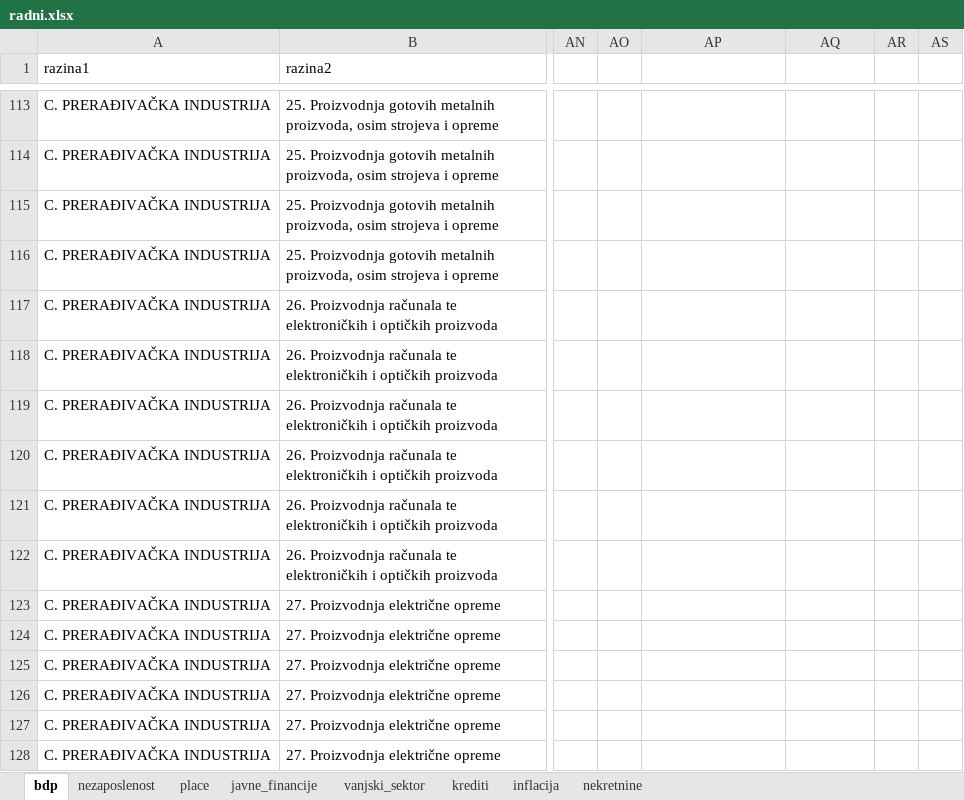
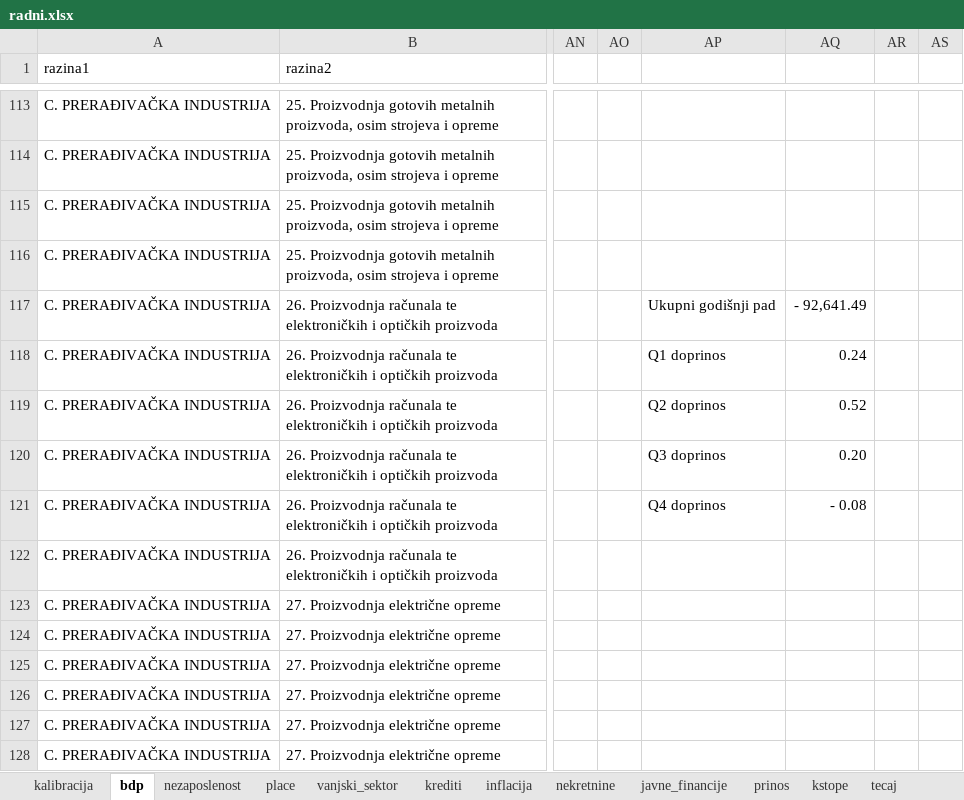
Before and after one commit to mbamba17/corona_sim, an Excel workbook: radni.xlsx, sheet bdp, drawn as a sheet; only a part is shown, gaps mark what is left out; values as stored, in another font and other column widths than the file's, no borders; charts and pictures and conditional formats not drawn; the diff names each change by its address in the sheet, - before the commit and + after, or states it on an @@ line.

Commit message:
dodavanje prinosa i kamatnih stopa u excel

```diff
--- a/radni.xlsx (sheet bdp)
+++ b/radni.xlsx (sheet bdp)
+sheet tab: kalibracija
+sheet tab: prinos
+sheet tab: kstope
+sheet tab: tecaj
@@ sheet tab order changed: kalibracija | bdp | nezaposlenost | place | vanjski_sektor | krediti | inflacija | nekretnine | javne_financije | prinos | kstope | tecaj @@
-AP117: (empty)
+AP117: Ukupni godišnji pad
-AQ117: (empty)
+AQ117: - 92,641.49
-AP118: (empty)
+AP118: Q1 doprinos
-AQ118: (empty)
+AQ118: 0.24
-AP119: (empty)
+AP119: Q2 doprinos
-AQ119: (empty)
+AQ119: 0.52
-AP120: (empty)
+AP120: Q3 doprinos
-AQ120: (empty)
+AQ120: 0.20
-AP121: (empty)
+AP121: Q4 doprinos
-AQ121: (empty)
+AQ121: - 0.08
```
Also changed, not shown: sheet javne_financije, sheet inflacija, sheet krediti, sheet nekretnine, formulas that keep their value, charts or pictures, 2 other files.
